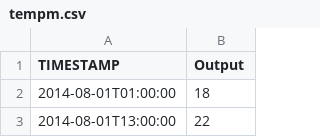
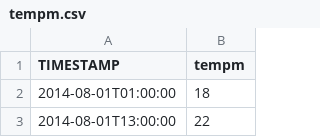
Before and after one commit to ahnazary/CSV-Modificator, a CSV file: input files/tempm.csv, drawn as a sheet; only a part is shown.

```diff
--- a/input files/tempm.csv
+++ b/input files/tempm.csv
@@ -1,2 +1,2 @@
-TIMESTAMP,Output
+TIMESTAMP,tempm
 2014-08-01T01:00:00,18
```
Also changed, not shown: input files/hum.csv, input files/pressurem.csv, 8 other files.
